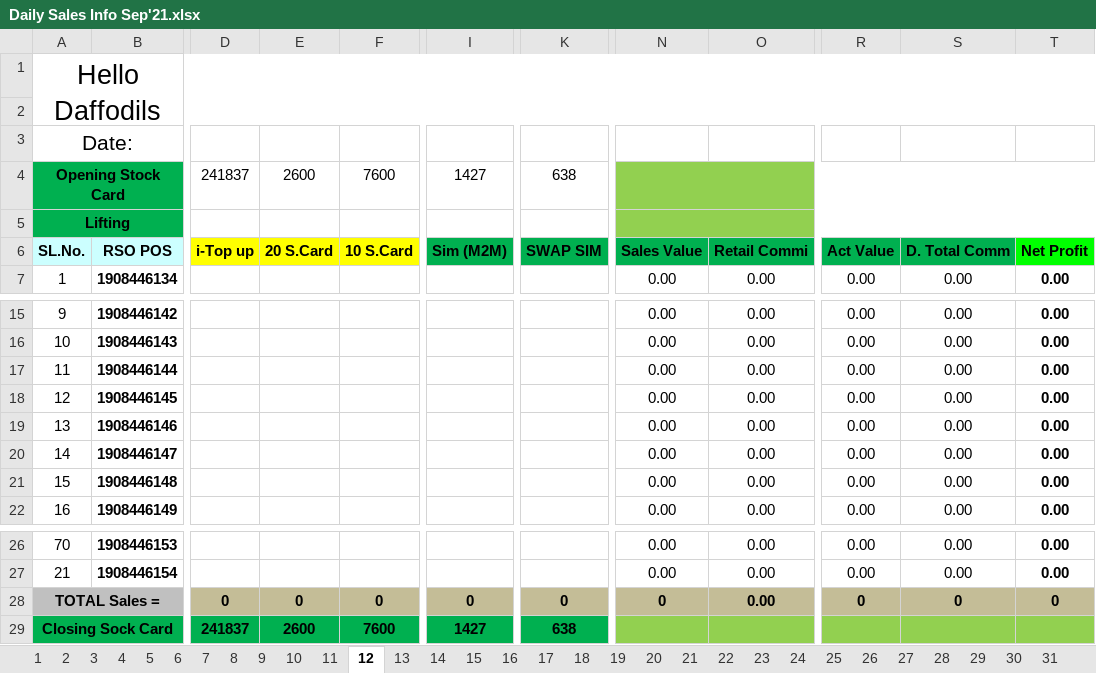
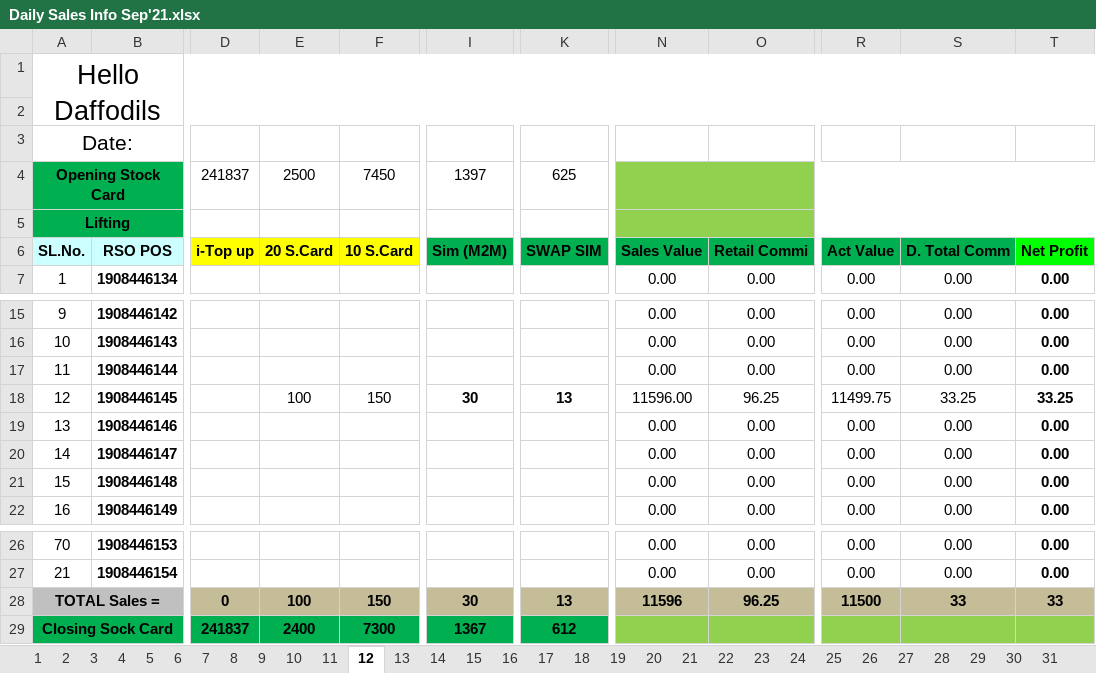
Before and after one commit to aliulkabir/hd, an Excel workbook: September'21/11.09.2021/Daily Sales Info Sep'21.xlsx, sheet 12, drawn as a sheet; only a part is shown, gaps mark what is left out; values as stored, in another font and other column widths than the file's, no borders; conditional formats not drawn; the diff names each change by its address in the sheet, - before the commit and + after, or states it on an @@ line.

```diff
--- a/September'21/11.09.2021/Daily Sales Info Sep'21.xlsx (sheet 12)
+++ b/September'21/11.09.2021/Daily Sales Info Sep'21.xlsx (sheet 12)
-E4: 2600
+E4: 2500
-F4: 7600
+F4: 7450
-I4: 1427
+I4: 1397
-K4: 638
+K4: 625
-E18: (empty)
+E18: 100
-F18: (empty)
+F18: 150
-I18: (empty)
+I18: 30
-K18: (empty)
+K18: 13
-N18: 0.00
+N18: 11596.00
-O18: 0.00
+O18: 96.25
-R18: 0.00
+R18: 11499.75
-S18: 0.00
+S18: 33.25
-T18: 0.00
+T18: 33.25
-E28: 0
+E28: 100
-F28: 0
+F28: 150
-I28: 0
+I28: 30
-K28: 0
+K28: 13
-N28: 0
+N28: 11596
-O28: 0.00
+O28: 96.25
-R28: 0
+R28: 11500
-S28: 0
+S28: 33
-T28: 0
+T28: 33
-E29: 2600
+E29: 2400
-F29: 7600
+F29: 7300
-I29: 1427
+I29: 1367
-K29: 638
+K29: 612
```
Also changed, not shown: sheet 9, sheet Total, sheet 31, sheet 30, sheet 13, sheet 14, 17 more sheets, hidden cells, September'21/11.09.2021/Bank Statement August-2021.xlsx, 5 other files.
